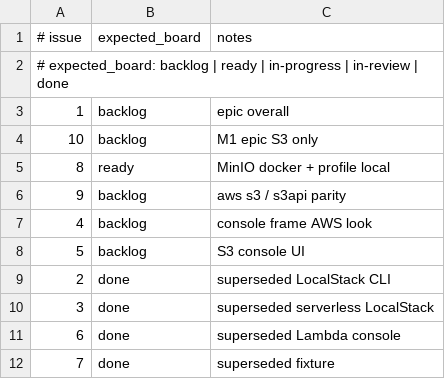
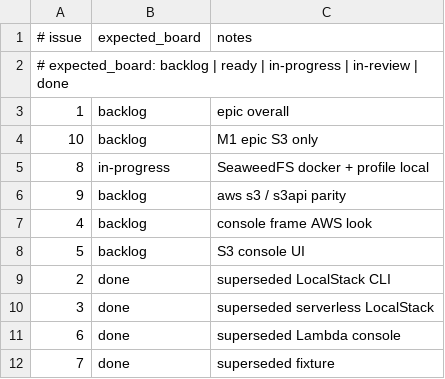
Before and after one commit to kgz/stackwrangler, a TSV file: bin/board-tracker.tsv, drawn as a sheet.

Commit message:
M1: SeaweedFS stack + awsbox profile local

```diff
--- a/bin/board-tracker.tsv
+++ b/bin/board-tracker.tsv
@@ -4,3 +4,3 @@
 10	backlog	M1 epic S3 only
-8	ready	MinIO docker + profile local
+8	in-progress	SeaweedFS docker + profile local
 9	backlog	aws s3 / s3api parity
```
Also changed, not shown: 19 other files.
